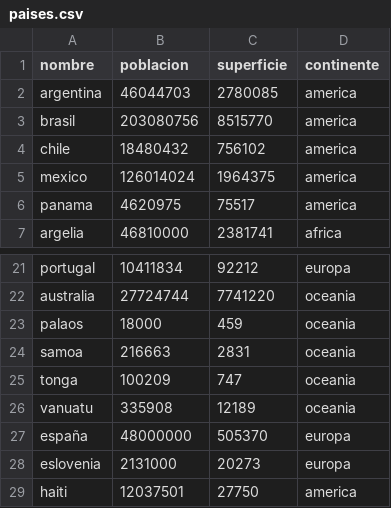
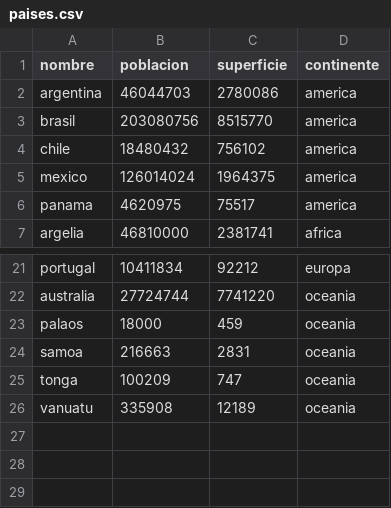
Before and after one commit to atminisagustin-dev/TPI-Programacion-1, a CSV file: datos/paises.csv, drawn as a sheet; only a part is shown, gaps mark what is left out.

```diff
--- a/datos/paises.csv
+++ b/datos/paises.csv
@@ -1,3 +1,3 @@
 nombre,poblacion,superficie,continente
-argentina,46044703,2780085,america
+argentina,46044703,2780086,america
 brasil,203080756,8515770,america
@@ -26,4 +26 @@ tonga,100209,747,oceania
 vanuatu,335908,12189,oceania
-españa,48000000,505370,europa
-eslovenia,2131000,20273,europa
-haiti,12037501,27750,america
```
Also changed, not shown: 11 other files.
